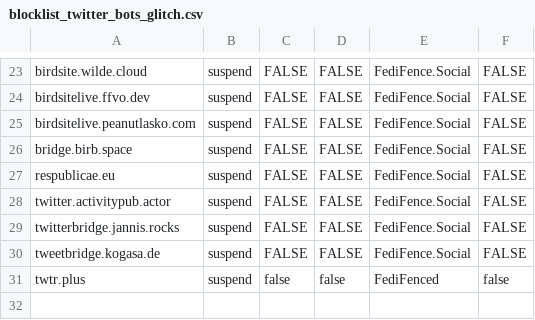
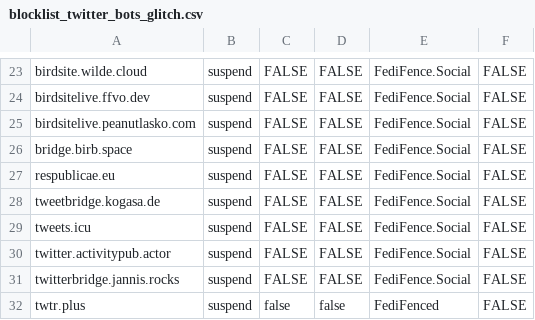
Before and after one commit to tamazonx/fedifence, a CSV file: blocklists/blocklist_twitter_bots_glitch.csv, drawn as a sheet; only a part is shown, gaps mark what is left out.

Commit message:
Update blocklist_twitter_bots_glitch.csv

```diff
--- a/blocklists/blocklist_twitter_bots_glitch.csv
+++ b/blocklists/blocklist_twitter_bots_glitch.csv
@@ -27,5 +27,6 @@
 "respublicae.eu",suspend,FALSE,FALSE,"FediFence.Social",FALSE
+"tweetbridge.kogasa.de",suspend,FALSE,FALSE,"FediFence.Social",FALSE
+"tweets.icu",suspend,FALSE,FALSE,"FediFence.Social",FALSE
 "twitter.activitypub.actor",suspend,FALSE,FALSE,"FediFence.Social",FALSE
 "twitterbridge.jannis.rocks",suspend,FALSE,FALSE,"FediFence.Social",FALSE
-"tweetbridge.kogasa.de",suspend,FALSE,FALSE,"FediFence.Social",FALSE
-"twtr.plus",suspend,false,false,"FediFenced",false
+"twtr.plus",suspend,false,false,"FediFenced",FALSE
```
